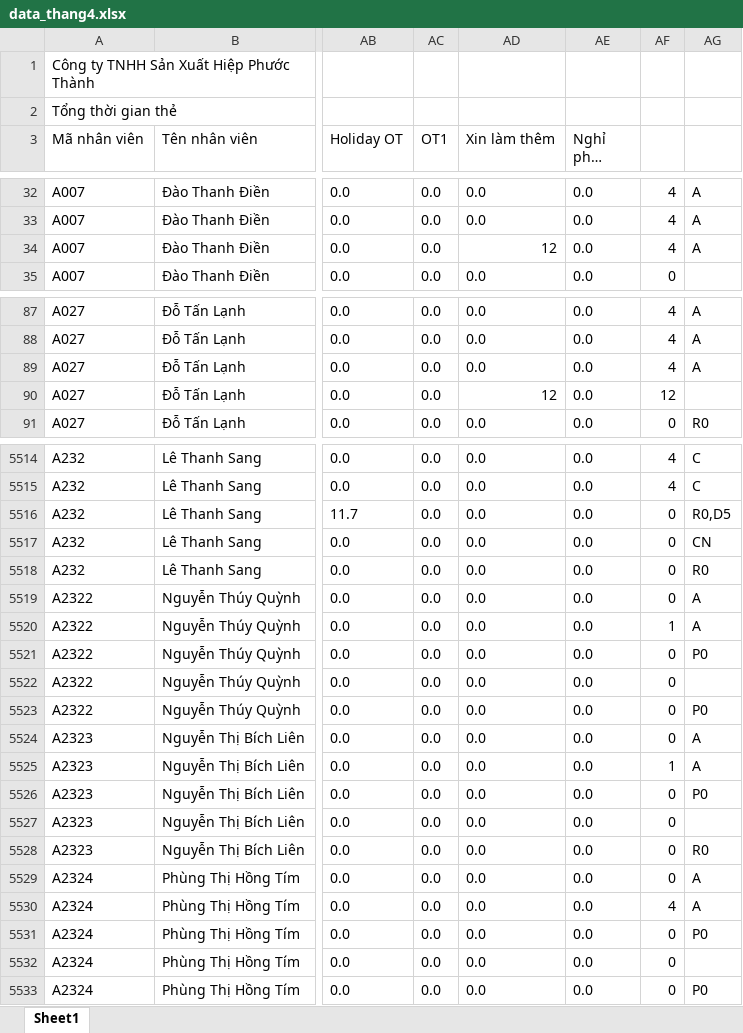
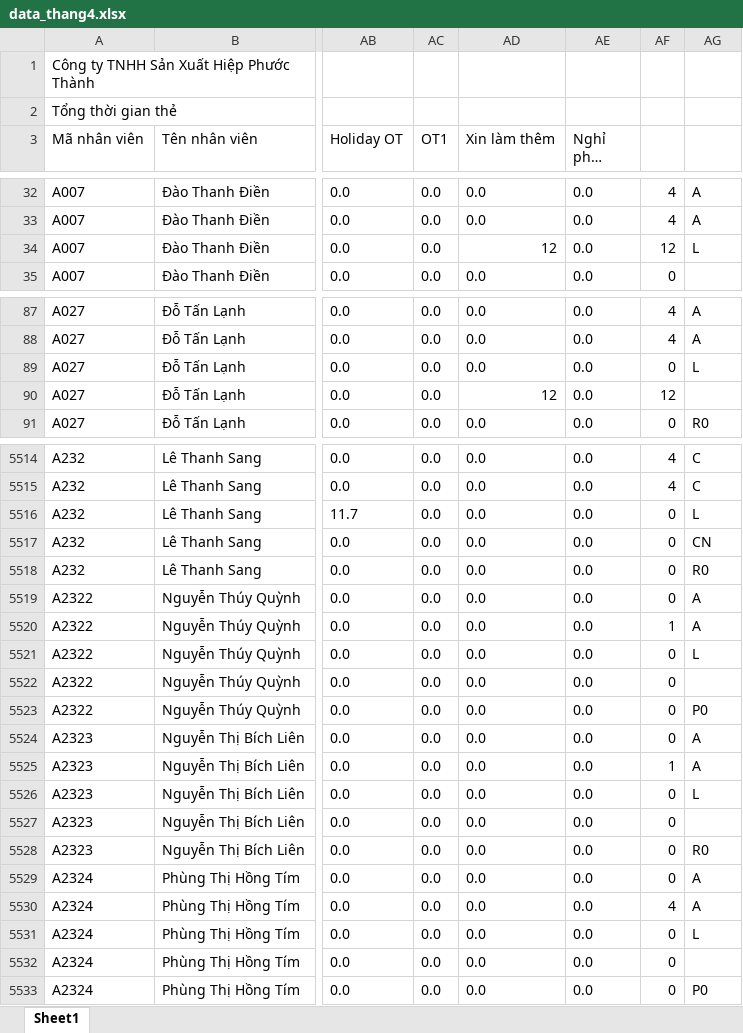
Before and after one commit to Skymanking/cham-cong, an Excel workbook: convert/data_thang4.xlsx, sheet Sheet1, drawn as a sheet; only a part is shown, gaps mark what is left out; long unchanged cells end in …; values as stored, in another font and other column widths than the file's, no borders; the diff covers the shown part only; the diff names each change by its address in the sheet, - before the commit and + after, or states it on an @@ line.

Commit message:
Holiday

```diff
--- a/convert/data_thang4.xlsx (sheet Sheet1)
+++ b/convert/data_thang4.xlsx (sheet Sheet1)
-AF34: 4
+AF34: 12
-AG34: A
+AG34: L
-AF89: 4
+AF89: 0
-AG89: A
+AG89: L
-AG5516: R0,D5
+AG5516: L
-AG5521: P0
+AG5521: L
-AG5526: P0
+AG5526: L
-AG5531: P0
+AG5531: L
```
Also changed, not shown: 685 edited cells elsewhere in this sheet, convert/Bao cao vi pham.xlsx, convert/Cong_thang_4.xlsx, 7 other files.
